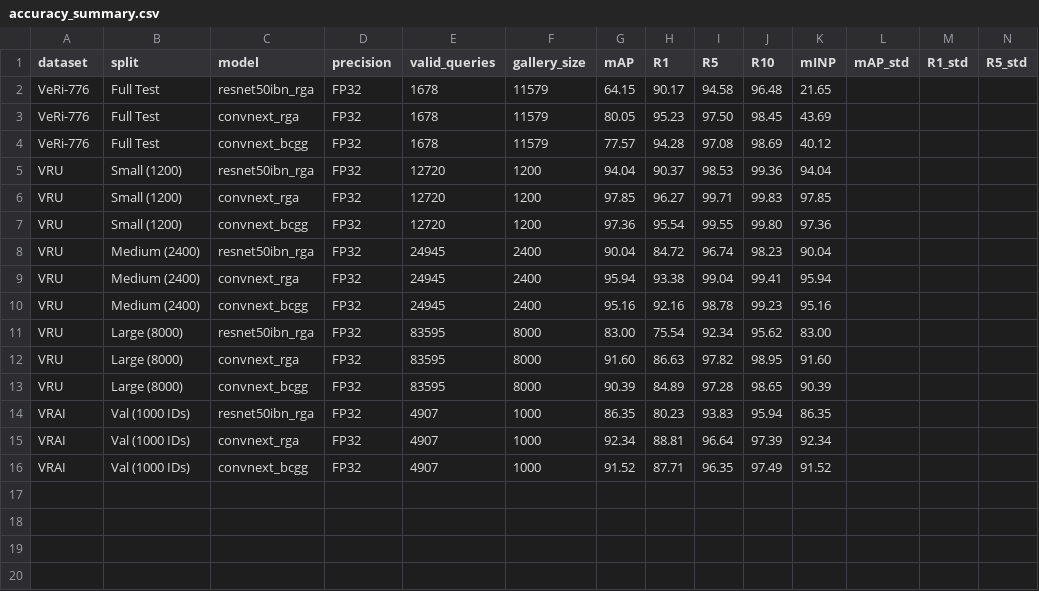
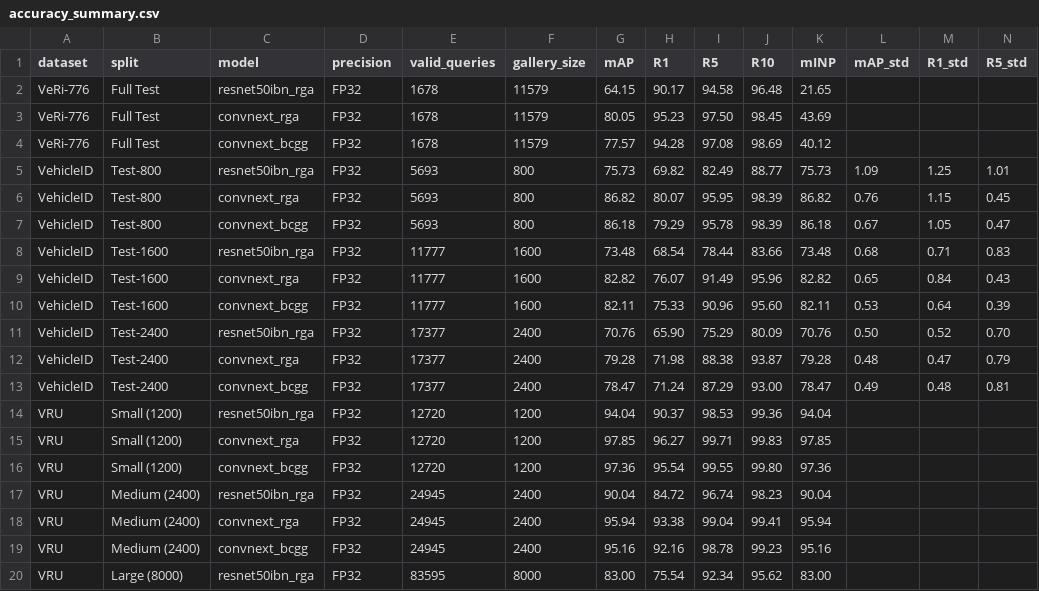
Before and after one commit to thangtrandoan/UAV_ReID, a CSV file: report0/01_accuracy_benchmarks/accuracy_summary.csv, drawn as a sheet; only a part is shown; the shorter side is filled out with more unchanged rows; rows hold the shown columns only; the diff names each change by its address in the sheet, - before the commit and + after, or states it on an @@ line.

Commit message:
results(report0): add VehicleID 10-run benchmarks and complete all 4 Stage 1 datasets

```diff
--- a/report0/01_accuracy_benchmarks/accuracy_summary.csv
+++ b/report0/01_accuracy_benchmarks/accuracy_summary.csv
+row 5: VehicleID | Test-800 | resnet50ibn_rga | FP32 | 5693 | 800 | 75.73 | 69.82 | 82.49 | 88.77 | 75.73 | 1.09 | 1.25 | 1.01
+row 6: VehicleID | Test-800 | convnext_rga | FP32 | 5693 | 800 | 86.82 | 80.07 | 95.95 | 98.39 | 86.82 | 0.76 | 1.15 | 0.45
+row 7: VehicleID | Test-800 | convnext_bcgg | FP32 | 5693 | 800 | 86.18 | 79.29 | 95.78 | 98.39 | 86.18 | 0.67 | 1.05 | 0.47
+row 8: VehicleID | Test-1600 | resnet50ibn_rga | FP32 | 11777 | 1600 | 73.48 | 68.54 | 78.44 | 83.66 | 73.48 | 0.68 | 0.71 | 0.83
+row 9: VehicleID | Test-1600 | convnext_rga | FP32 | 11777 | 1600 | 82.82 | 76.07 | 91.49 | 95.96 | 82.82 | 0.65 | 0.84 | 0.43
+row 10: VehicleID | Test-1600 | convnext_bcgg | FP32 | 11777 | 1600 | 82.11 | 75.33 | 90.96 | 95.60 | 82.11 | 0.53 | 0.64 | 0.39
+row 11: VehicleID | Test-2400 | resnet50ibn_rga | FP32 | 17377 | 2400 | 70.76 | 65.90 | 75.29 | 80.09 | 70.76 | 0.50 | 0.52 | 0.70
+row 12: VehicleID | Test-2400 | convnext_rga | FP32 | 17377 | 2400 | 79.28 | 71.98 | 88.38 | 93.87 | 79.28 | 0.48 | 0.47 | 0.79
+row 13: VehicleID | Test-2400 | convnext_bcgg | FP32 | 17377 | 2400 | 78.47 | 71.24 | 87.29 | 93.00 | 78.47 | 0.49 | 0.48 | 0.81
```
Also changed, not shown: 8 other files.
